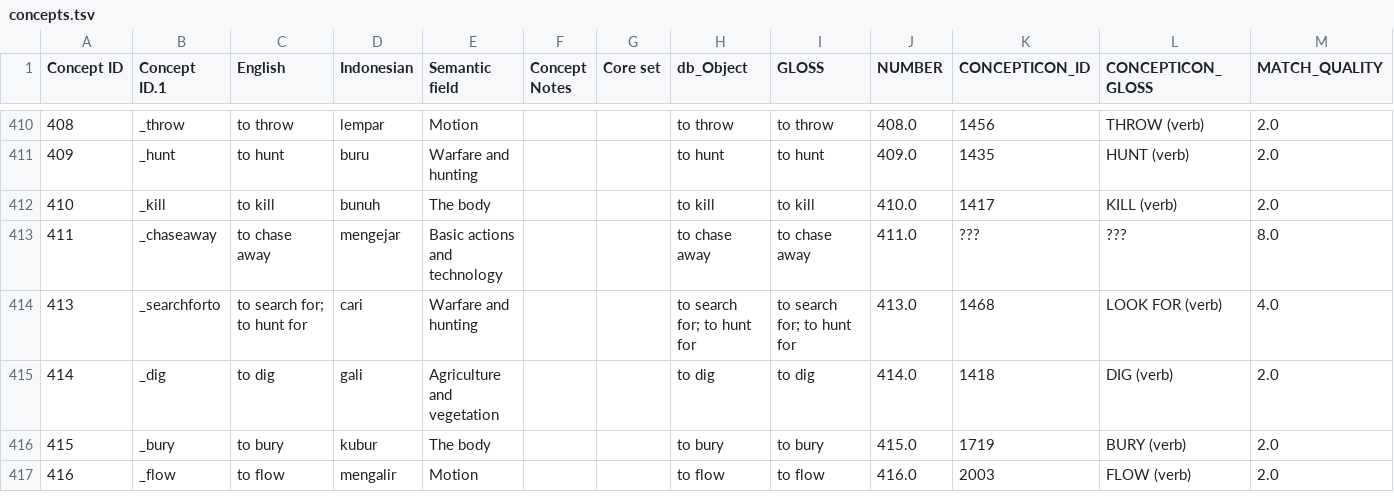
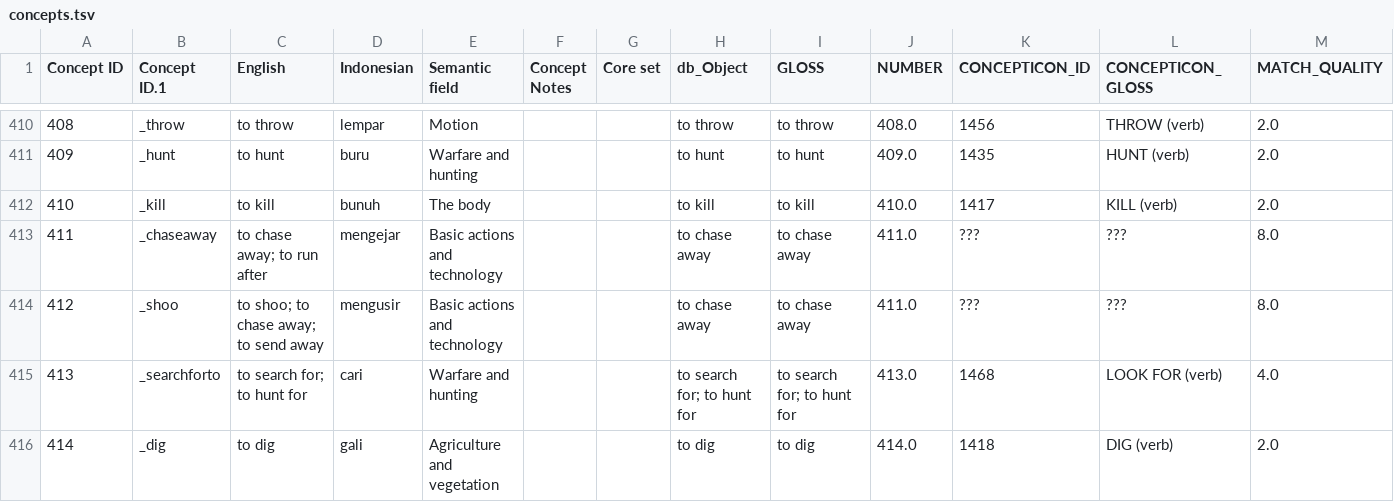
Before and after one commit to xrotwang/lexirumah-data, a TSV file: concepts.tsv, drawn as a sheet; only a part is shown, gaps mark what is left out; the shorter side is filled out with more unchanged rows.

```diff
--- a/concepts.tsv
+++ b/concepts.tsv
@@ -412,3 +412,4 @@ Concept ID	Concept ID.1	English	Indonesian	Semantic field	Concept Notes	Core set
 410	_kill	to kill	bunuh	The body			to kill	to kill	410.0	1417	KILL (verb)	2.0
-411	_chaseaway	to chase away	mengejar	Basic actions and technology			to chase away	to chase away	411.0	???	???	8.0
+411	_chaseaway	to chase away; to run after	mengejar	Basic actions and technology			to chase away	to chase away	411.0	???	???	8.0
+412	_shoo	to shoo; to chase away; to send away	mengusir	Basic actions and technology			to chase away	to chase away	411.0	???	???	8.0
 413	_searchforto	to search for; to hunt for	cari	Warfare and hunting			to search for; to hunt for	to search for; to hunt for	413.0	1468	LOOK FOR (verb)	4.0
```
Also changed, not shown: datasets/Alor Besar.tsv, datasets/Munaseli.tsv, 1 other file.
